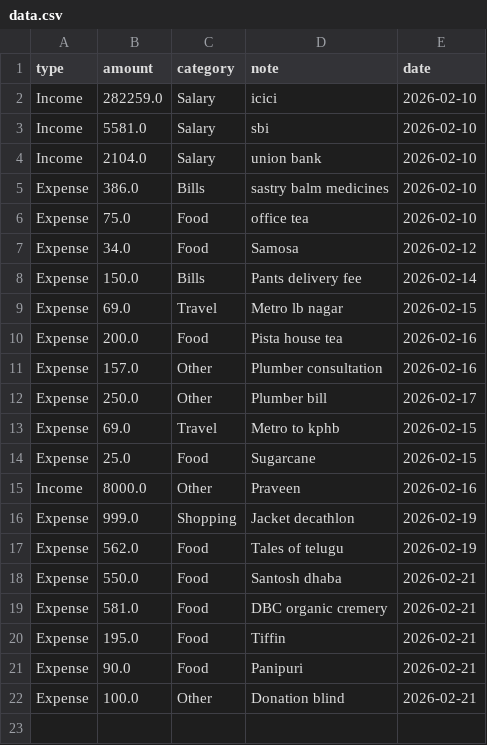
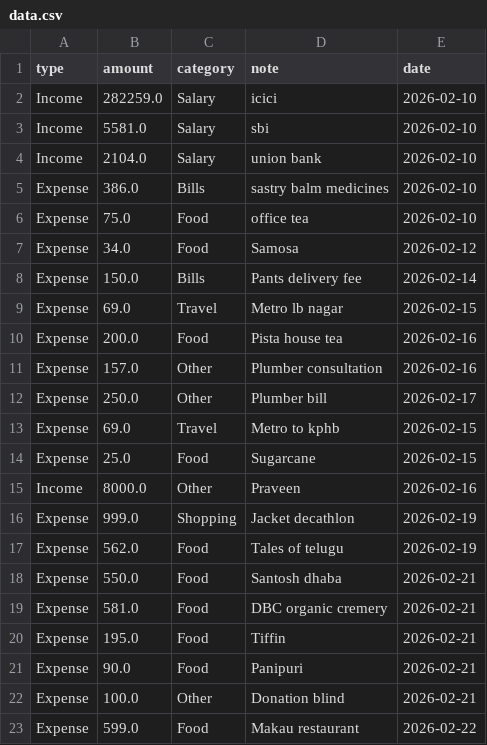
Before and after one commit to srikiran15/finance-tracker, a CSV file: data.csv, drawn as a sheet; the diff names each change by its address in the sheet, - before the commit and + after, or states it on an @@ line.

Commit message:
update finance data

```diff
--- a/data.csv
+++ b/data.csv
+row 23: Expense | 599.0 | Food | Makau restaurant | 2026-02-22
```
